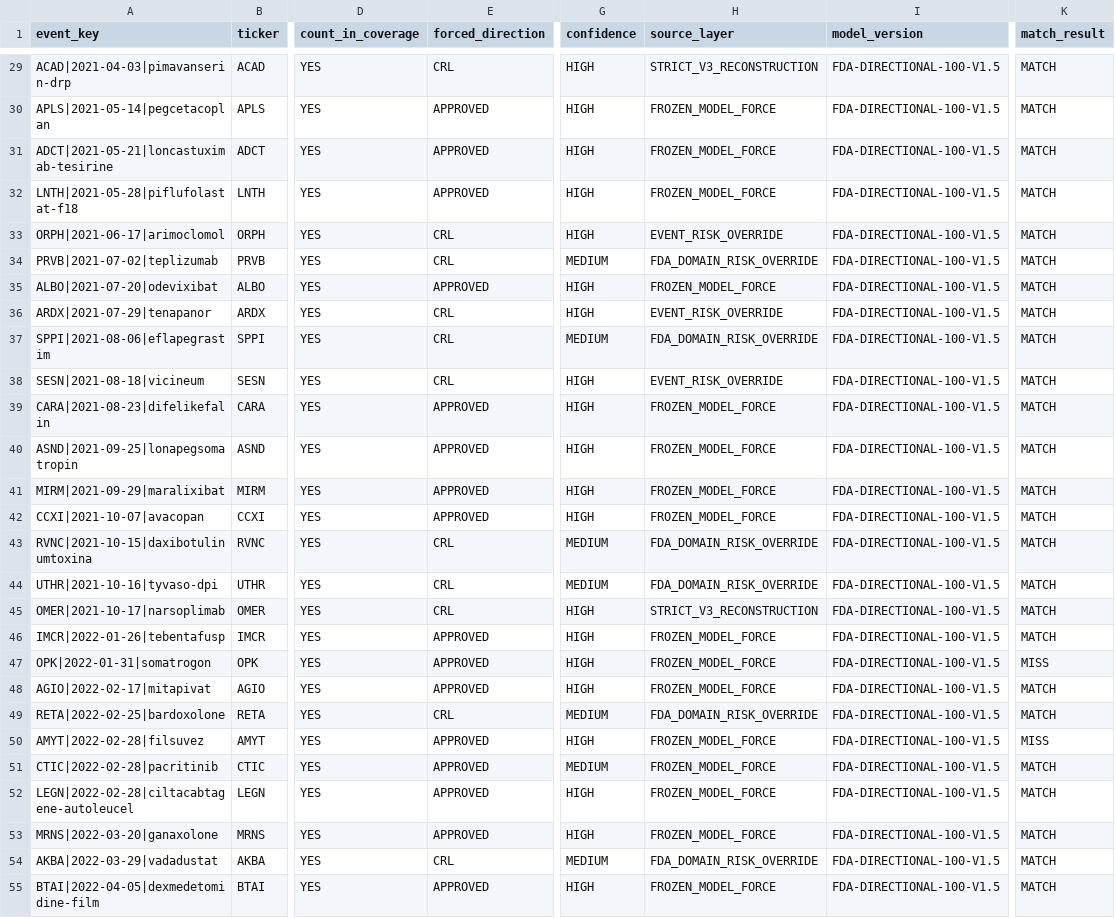
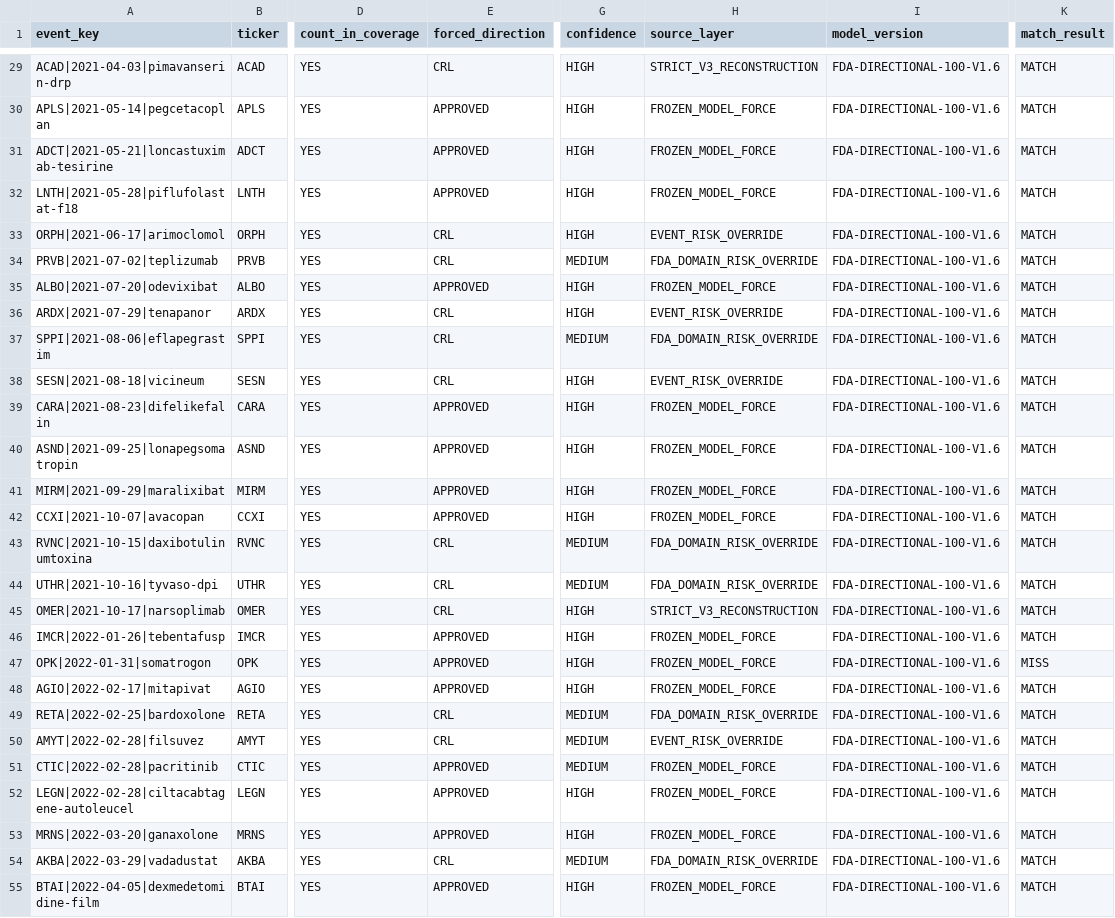
Before and after one commit to pdufa/pdufa-command-center, a CSV file: data/fda_directional_100pct_historical.csv, drawn as a sheet; only a part is shown, gaps mark what is left out; the diff covers the shown part only; the diff names each change by its address in the sheet, - before the commit and + after, or states it on an @@ line.

```diff
--- a/data/fda_directional_100pct_historical.csv
+++ b/data/fda_directional_100pct_historical.csv
-I29:I55 (model_version): FDA-DIRECTIONAL-100-V1.5
+I29:I55 (model_version): FDA-DIRECTIONAL-100-V1.6
-E50 (forced_direction): APPROVED
+E50 (forced_direction): CRL
-G50 (confidence): HIGH
+G50 (confidence): MEDIUM
-H50 (source_layer): FROZEN_MODEL_FORCE
+H50 (source_layer): EVENT_RISK_OVERRIDE
-K50 (match_result): MISS
+K50 (match_result): MATCH
```
Also changed, not shown: 121 edited cells elsewhere in this file.
